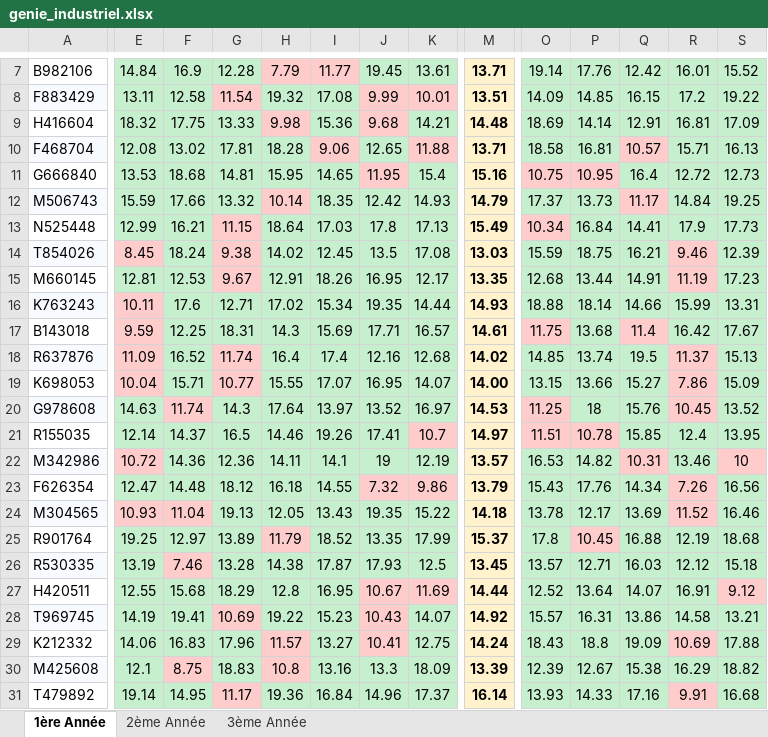
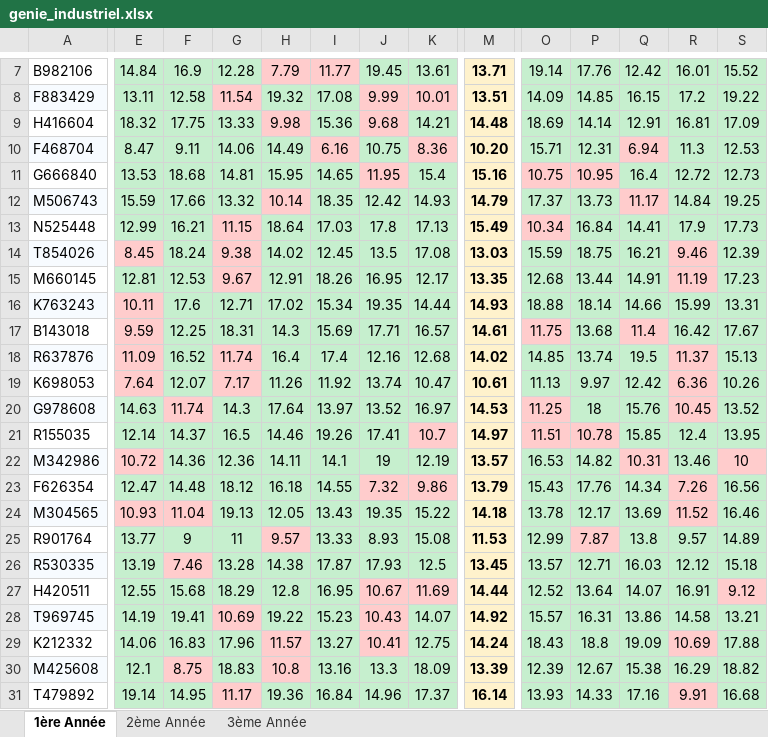
Before and after one commit to maryem-star/pfa-prediction, an Excel workbook: data/raw/genie_industriel.xlsx, sheet 1ère Année, drawn as a sheet; only a part is shown, gaps mark what is left out; values as stored, in another font and other column widths than the file's, no borders; the diff covers the shown part only; the diff names each change by its address in the sheet, - before the commit and + after, or states it on an @@ line.

```diff
--- a/data/raw/genie_industriel.xlsx (sheet 1ère Année)
+++ b/data/raw/genie_industriel.xlsx (sheet 1ère Année)
-E10: 12.08
+E10: 8.47
-F10: 13.02
+F10: 9.11
-G10: 17.81
+G10: 14.06
-H10: 18.28
+H10: 14.49
-I10: 9.06
+I10: 6.16
-J10: 12.65
+J10: 10.75
-K10: 11.88
+K10: 8.36
-M10: 13.71
+M10: 10.20
-O10: 18.58
+O10: 15.71
-P10: 16.81
+P10: 12.31
-Q10: 10.57
+Q10: 6.94
-R10: 15.71
+R10: 11.3
-S10: 16.13
+S10: 12.53
-E19: 10.04
+E19: 7.64
-F19: 15.71
+F19: 12.07
-G19: 10.77
+G19: 7.17
-H19: 15.55
+H19: 11.26
-I19: 17.07
+I19: 11.92
-J19: 16.95
+J19: 13.74
-K19: 14.07
+K19: 10.47
-M19: 14.00
+M19: 10.61
-O19: 13.15
+O19: 11.13
-P19: 13.66
+P19: 9.97
-Q19: 15.27
+Q19: 12.42
-R19: 7.86
+R19: 6.36
-S19: 15.09
+S19: 10.26
-E25: 19.25
+E25: 13.77
-F25: 12.97
+F25: 9
-G25: 13.89
+G25: 11
-H25: 11.79
+H25: 9.57
-I25: 18.52
+I25: 13.33
-J25: 13.35
+J25: 8.93
-K25: 17.99
+K25: 15.08
-M25: 15.37
+M25: 11.53
-O25: 17.8
+O25: 12.99
-P25: 10.45
+P25: 7.87
-Q25: 16.88
+Q25: 13.8
-R25: 12.19
+R25: 9.57
-S25: 18.68
+S25: 14.89
```
Also changed, not shown: 21 edited cells elsewhere in this sheet, data/raw/ccn_cybersec.xlsx, data/raw/gee_genie_electrique.xlsx, 18 other files.
